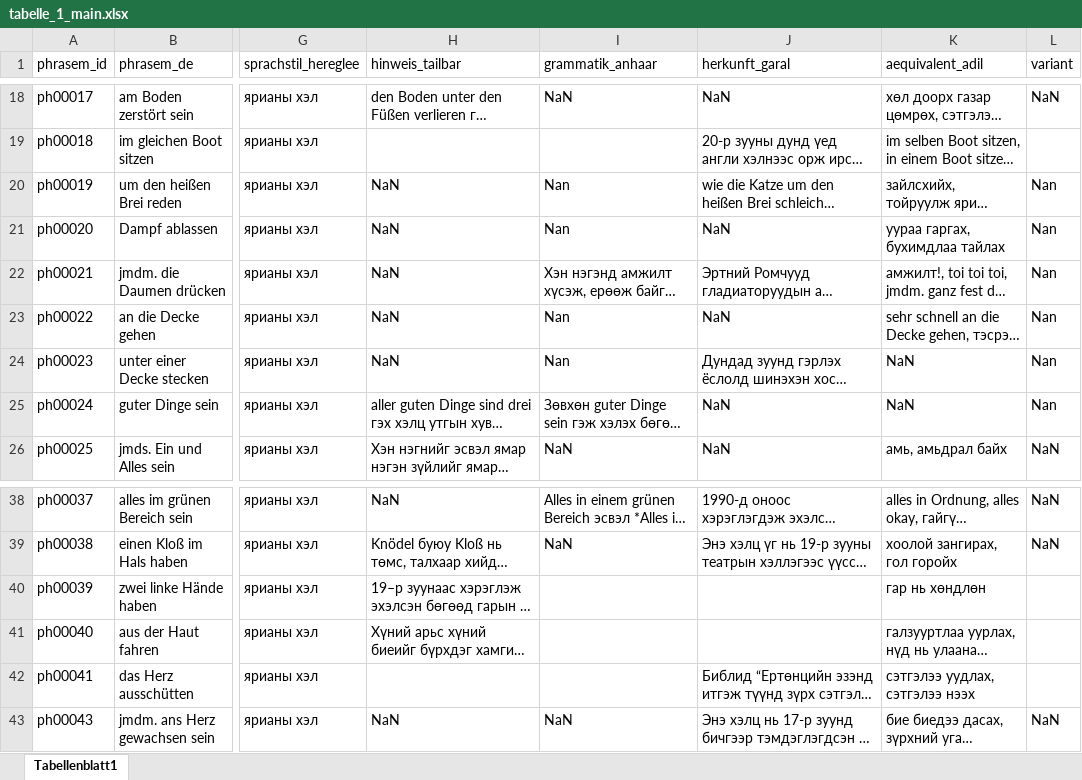
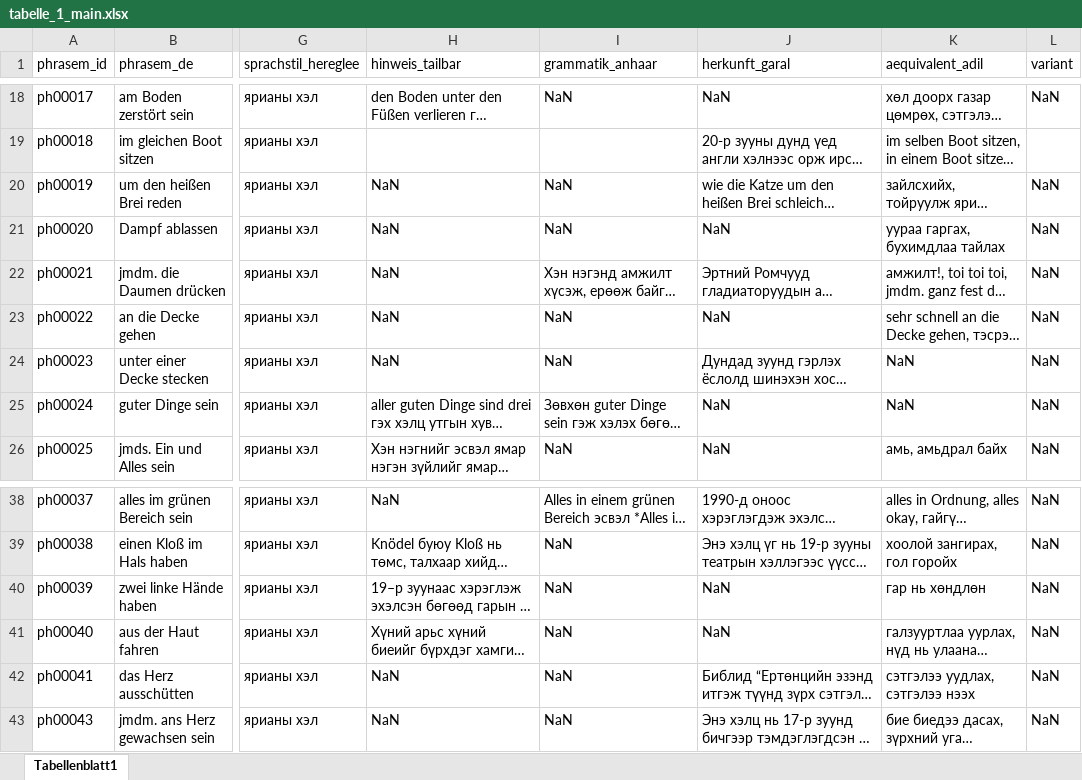
Before and after one commit to DinaNmv/PhrasemGlossarApp, an Excel workbook: tabelle_1_main.xlsx, sheet Tabellenblatt1, drawn as a sheet; only a part is shown, gaps mark what is left out; long unchanged cells end in …; values as stored, in another font and other column widths than the file's, no borders; charts and pictures not drawn; the diff names each change by its address in the sheet, - before the commit and + after, or states it on an @@ line.

Commit message:
Add files via upload

```diff
--- a/tabelle_1_main.xlsx (sheet Tabellenblatt1)
+++ b/tabelle_1_main.xlsx (sheet Tabellenblatt1)
-I20:I21 (grammatik_anhaar): Nan
+I20:I21 (grammatik_anhaar): NaN
-L20:L25 (variant): Nan
+L20:L25 (variant): NaN
-I23:I24 (grammatik_anhaar): Nan
+I23:I24 (grammatik_anhaar): NaN
-I40:I42 (grammatik_anhaar): (empty)
+I40:I42 (grammatik_anhaar): NaN
-J40:J41 (herkunft_garal): (empty)
+J40:J41 (herkunft_garal): NaN
-L40:L42 (variant): (empty)
+L40:L42 (variant): NaN
-H42 (hinweis_tailbar): (empty)
+H42 (hinweis_tailbar): NaN
```
